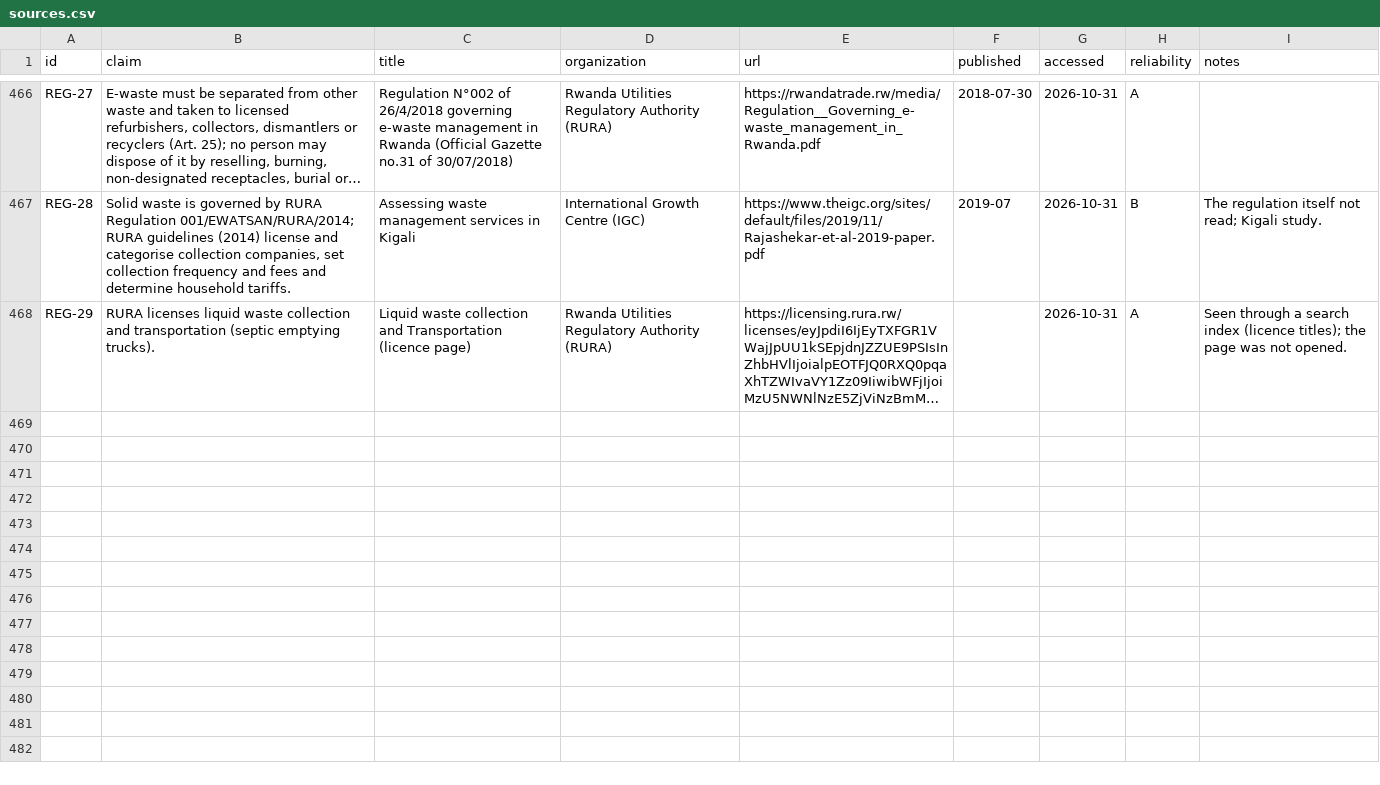
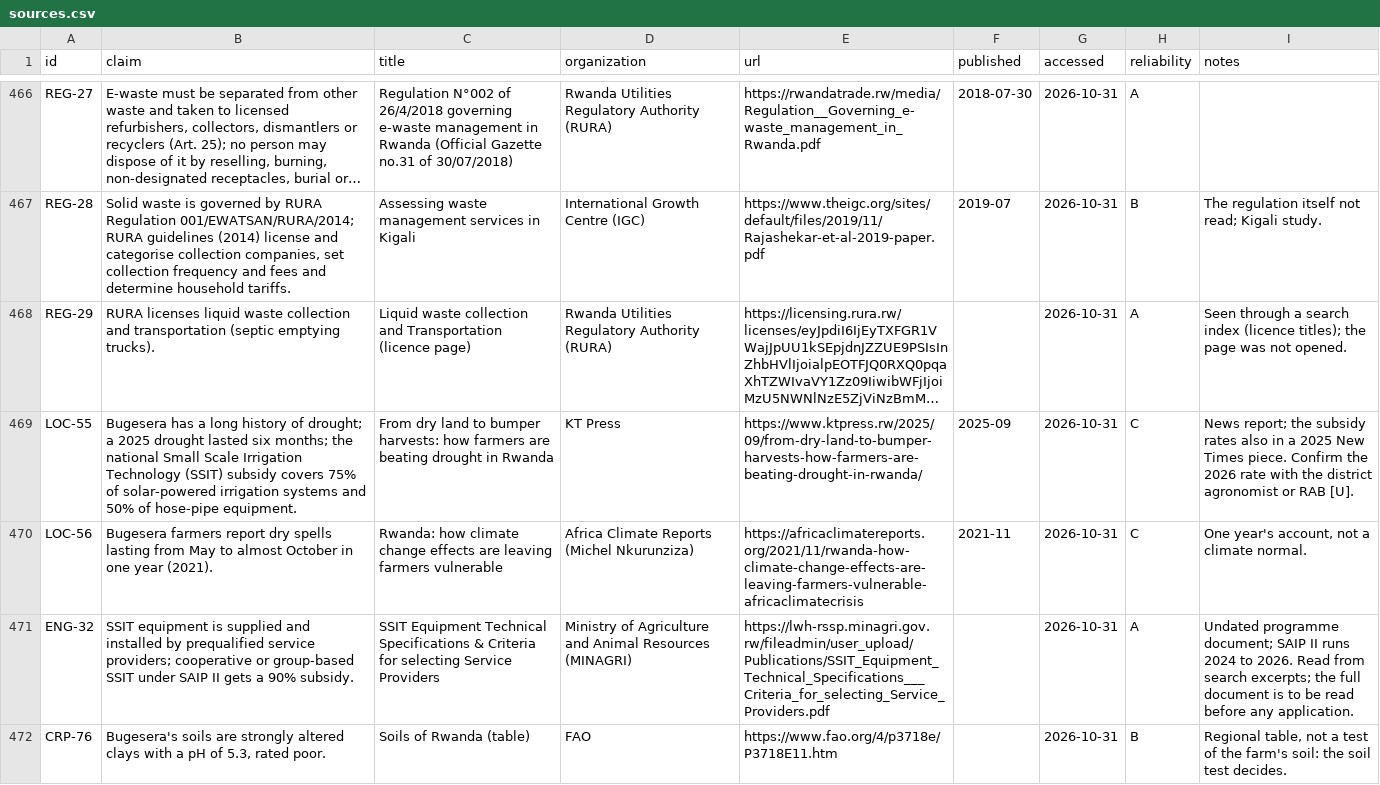
Before and after one commit to databayt/farm, a CSV file: study/registers/sources.csv, drawn as a sheet; only a part is shown, gaps mark what is left out; long unchanged cells end in …; the diff covers the shown part only; the diff names each change by its address in the sheet, - before the commit and + after, or states it on an @@ line.

```diff
--- a/study/registers/sources.csv
+++ b/study/registers/sources.csv
+row 469: LOC-55 | Bugesera has a long history of drought; a 2025 drought lasted six months; the national Small Scale Irrigation Technology (SSIT) subsidy covers 75% of solar-powered irrigation systems and 50% of hose-pipe equipment. | From dry land to bumper harvests: how farmers are beating drought in Rwanda | KT Press | https://www.ktpress.rw/2025/09/from-dry-land-to-bumper-harvests-how-farmers-are-beating-drought-in-rwanda/ | 2025-09 | 2026-10-31 | C | News report; the subsidy rates also in a 2025 New Times piece. Confirm the 2026 rate with the district agronomist or RAB [U].
+row 470: LOC-56 | Bugesera farmers report dry spells lasting from May to almost October in one year (2021). | Rwanda: how climate change effects are leaving farmers vulnerable | Africa Climate Reports (Michel Nkurunziza) | https://africaclimatereports.org/2021/11/rwanda-how-climate-change-effects-are-leaving-farmers-vulnerable-africaclimatecrisis | 2021-11 | 2026-10-31 | C | One year's account, not a climate normal.
+row 471: ENG-32 | SSIT equipment is supplied and installed by prequalified service providers; cooperative or group-based SSIT under SAIP II gets a 90% subsidy. | SSIT Equipment Technical Specifications & Criteria for selecting Service Providers | Ministry of Agriculture and Animal Resources (MINAGRI) | https://lwh-rssp.minagri.gov.rw/fileadmin/user_upload/Publications/SSIT_Equipment_Technical_Specifications___Criteria_for_selecting_Service_Providers.pdf |  | 2026-10-31 | A | Undated programme document; SAIP II runs 2024 to 2026. Read from search excerpts; the full document is to be read before any application.
+row 472: CRP-76 | Bugesera's soils are strongly altered clays with a pH of 5.3, rated poor. | Soils of Rwanda (table) | FAO | https://www.fao.org/4/p3718e/P3718E11.htm |  | 2026-10-31 | B | Regional table, not a test of the farm's soil: the soil test decides.
```
Also changed, not shown: 9 added rows elsewhere in this file, 2 other files.
